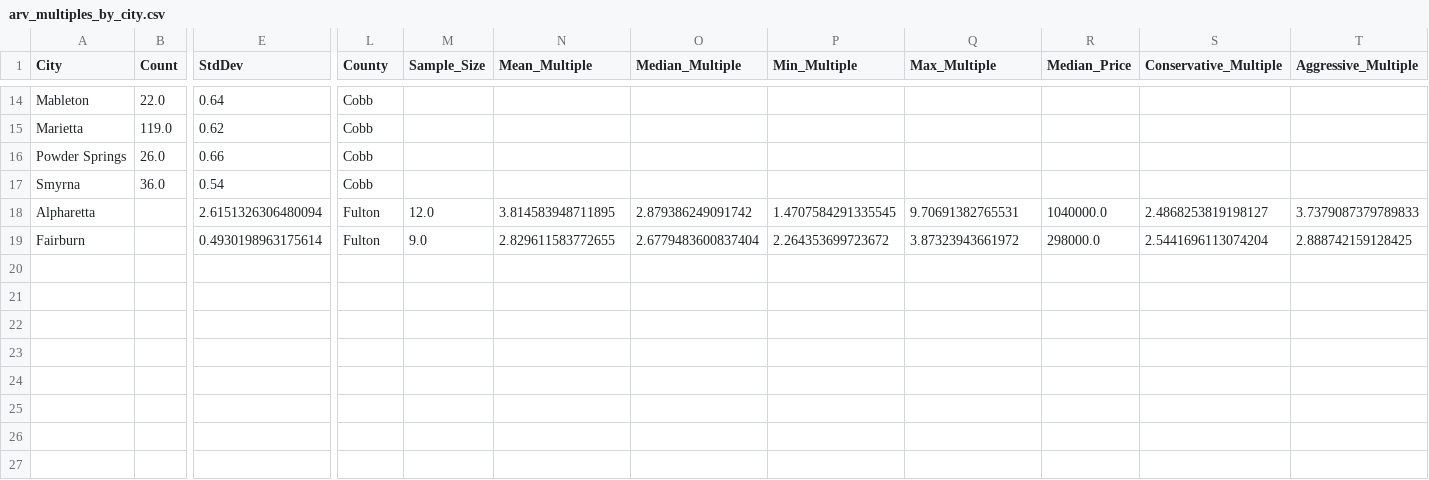
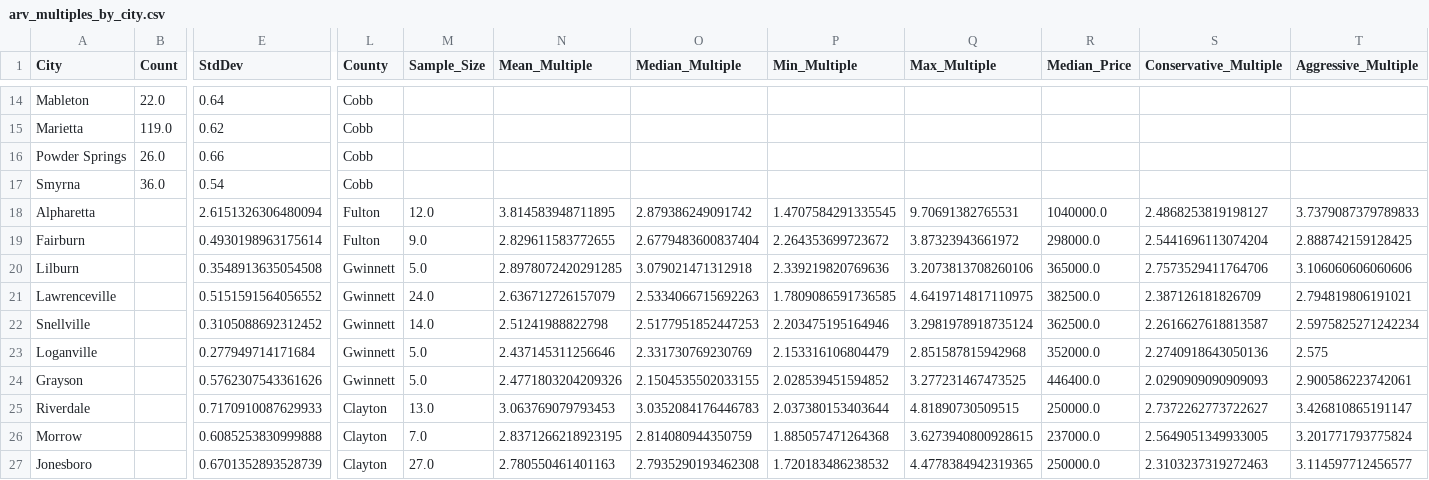
Before and after one commit to kwisener01/realestate_avm, a CSV file: data/arv_multiples_by_city.csv, drawn as a sheet; only a part is shown, gaps mark what is left out; rows hold the shown columns only; the diff names each change by its address in the sheet, - before the commit and + after, or states it on an @@ line.

```diff
--- a/data/arv_multiples_by_city.csv
+++ b/data/arv_multiples_by_city.csv
+row 20: Lilburn |  | 0.3548913635054508 | Gwinnett | 5.0 | 2.8978072420291285 | 3.079021471312918 | 2.339219820769636 | 3.2073813708260106 | 365000.0 | 2.7573529411764706 | 3.106060606060606
+row 21: Lawrenceville |  | 0.5151591564056552 | Gwinnett | 24.0 | 2.636712726157079 | 2.5334066715692263 | 1.7809086591736585 | 4.6419714817110975 | 382500.0 | 2.387126181826709 | 2.794819806191021
+row 22: Snellville |  | 0.3105088692312452 | Gwinnett | 14.0 | 2.51241988822798 | 2.5177951852447253 | 2.203475195164946 | 3.2981978918735124 | 362500.0 | 2.2616627618813587 | 2.5975825271242234
+row 23: Loganville |  | 0.277949714171684 | Gwinnett | 5.0 | 2.437145311256646 | 2.331730769230769 | 2.153316106804479 | 2.851587815942968 | 352000.0 | 2.2740918643050136 | 2.575
+row 24: Grayson |  | 0.5762307543361626 | Gwinnett | 5.0 | 2.4771803204209326 | 2.1504535502033155 | 2.028539451594852 | 3.277231467473525 | 446400.0 | 2.0290909090909093 | 2.900586223742061
+row 25: Riverdale |  | 0.7170910087629933 | Clayton | 13.0 | 3.063769079793453 | 3.0352084176446783 | 2.037380153403644 | 4.81890730509515 | 250000.0 | 2.7372262773722627 | 3.426810865191147
+row 26: Morrow |  | 0.6085253830999888 | Clayton | 7.0 | 2.8371266218923195 | 2.814080944350759 | 1.885057471264368 | 3.6273940800928615 | 237000.0 | 2.5649051349933005 | 3.201771793775824
+row 27: Jonesboro |  | 0.6701352893528739 | Clayton | 27.0 | 2.780550461401163 | 2.7935290193462308 | 1.720183486238532 | 4.4778384942319365 | 250000.0 | 2.3103237319272463 | 3.114597712456577
```
Also changed, not shown: data/arv_multiples_by_area.csv, 1 other file.
